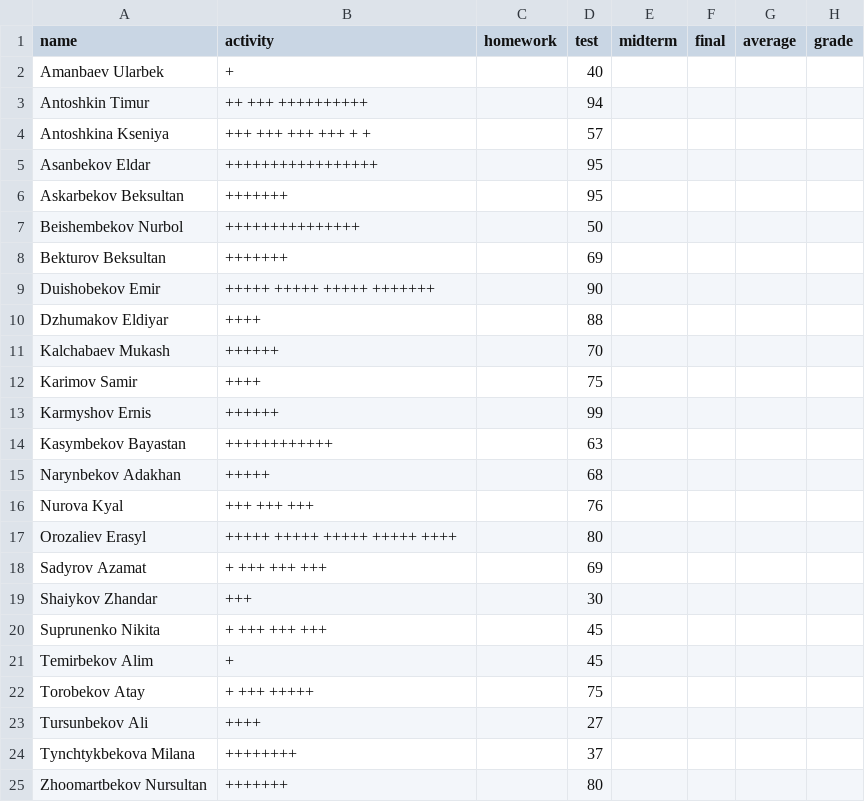
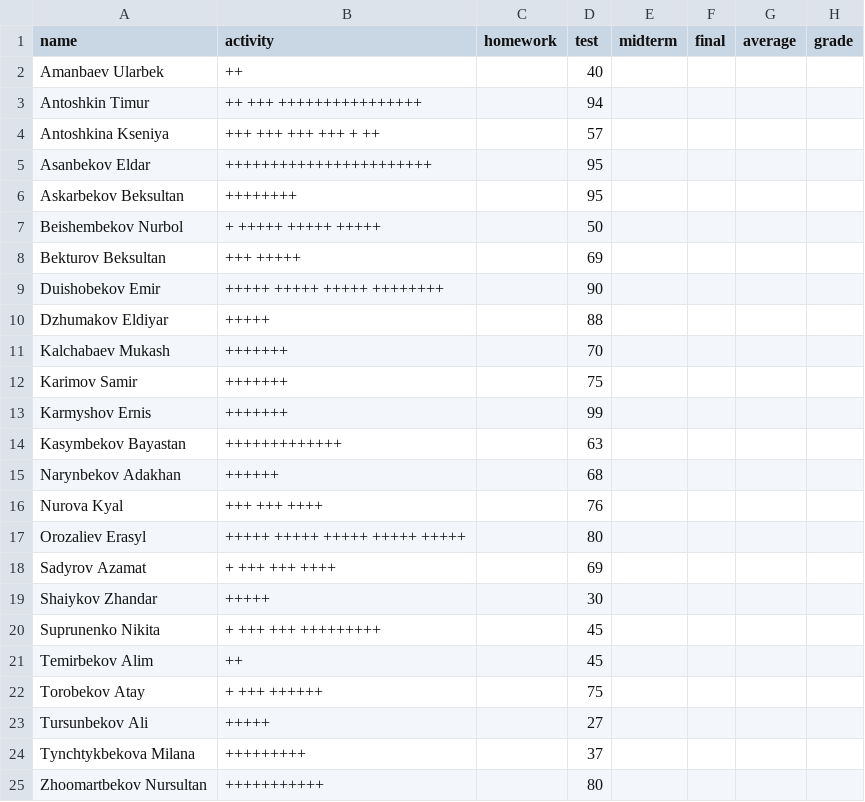
Before and after one commit to boluerbol/Student_list, a CSV file: CSC-26.csv, drawn as a sheet.

```diff
--- a/CSC-26.csv
+++ b/CSC-26.csv
@@ -1,25 +1,25 @@
 name,activity,homework,test,midterm,final,average,grade
-Amanbaev Ularbek,+,,40
-Antoshkin Timur,++ +++ ++++++++++,,94
-Antoshkina Kseniya,+++ +++ +++ +++ + +,,57
-Asanbekov Eldar,+++++++++++++++++,,95
-Askarbekov Beksultan,+++++++,,95
-Beishembekov Nurbol,+++++++++++++++,,50
-Bekturov Beksultan,+++++++,,69
-Duishobekov Emir,+++++ +++++ +++++ +++++++,,90
-Dzhumakov Eldiyar,++++,,88
-Kalchabaev Mukash,++++++,,70
-Karimov Samir,++++,,75
-Karmyshov Ernis,++++++,,99
-Kasymbekov Bayastan,++++++++++++,,63
-Narynbekov Adakhan,+++++,,68
-Nurova Kyal,+++ +++ +++,,76
-Orozaliev Erasyl,+++++ +++++ +++++ +++++ ++++,,80
-Sadyrov Azamat,+ +++ +++ +++,,69
-Shaiykov Zhandar,+++,,30
-Suprunenko Nikita,+ +++ +++ +++,,45
-Temirbekov Alim,+,,45
-Torobekov Atay,+ +++ +++++,,75
-Tursunbekov Ali,++++,,27
-Tynchtykbekova Milana,++++++++,,37
-Zhoomartbekov Nursultan,+++++++,,80
+Amanbaev Ularbek,++,,40
+Antoshkin Timur,++ +++ ++++++++++++++++,,94
+Antoshkina Kseniya,+++ +++ +++ +++ + ++,,57
+Asanbekov Eldar,+++++++++++++++++++++++,,95
+Askarbekov Beksultan,++++++++,,95
+Beishembekov Nurbol,+ +++++ +++++ +++++,,50
+Bekturov Beksultan,+++ +++++,,69
+Duishobekov Emir,+++++ +++++ +++++ ++++++++,,90
+Dzhumakov Eldiyar,+++++,,88
+Kalchabaev Mukash,+++++++,,70
+Karimov Samir,+++++++,,75
+Karmyshov Ernis,+++++++,,99
+Kasymbekov Bayastan,+++++++++++++,,63
+Narynbekov Adakhan,++++++,,68
+Nurova Kyal,+++ +++ ++++,,76
+Orozaliev Erasyl,+++++ +++++ +++++ +++++ +++++,,80
+Sadyrov Azamat,+ +++ +++ ++++,,69
+Shaiykov Zhandar,+++++,,30
+Suprunenko Nikita,+ +++ +++ +++++++++,,45
+Temirbekov Alim,++,,45
+Torobekov Atay,+ +++ ++++++,,75
+Tursunbekov Ali,+++++,,27
+Tynchtykbekova Milana,+++++++++,,37
+Zhoomartbekov Nursultan,+++++++++++,,80
```
Also changed, not shown: FLET-25A.csv.
